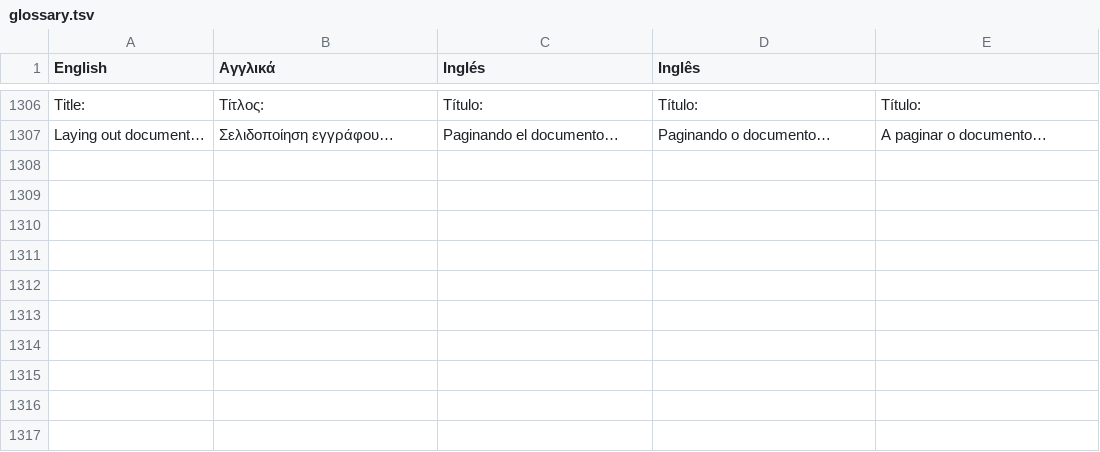
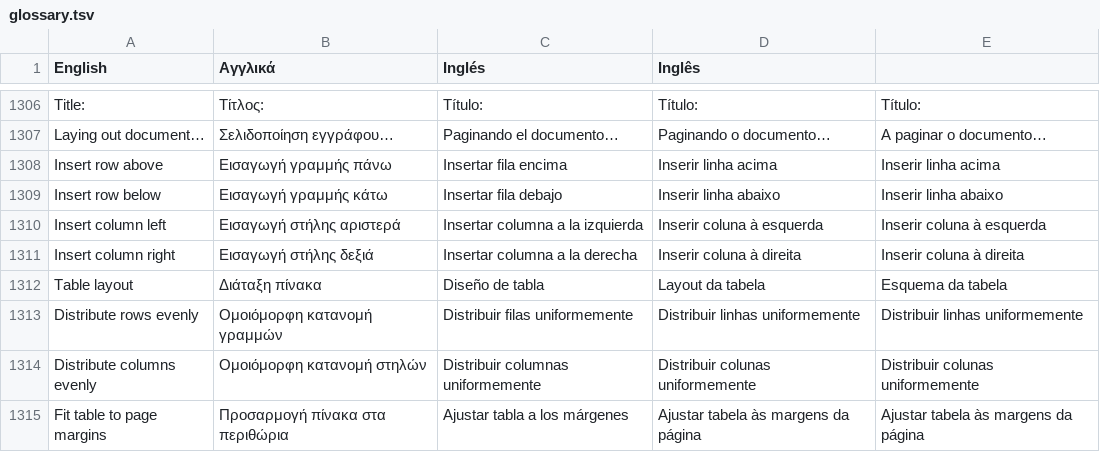
Before and after one commit to NullMagic2/Impress, a TSV file: crates/gui/assets/locales/glossary.tsv, drawn as a sheet; only a part is shown, gaps mark what is left out.

Commit message:
Add insert and layout commands to the table context menu

```diff
--- a/crates/gui/assets/locales/glossary.tsv
+++ b/crates/gui/assets/locales/glossary.tsv
@@ -1307 +1307,9 @@ Title:	Τίτλος:	Título:	Título:	Título:
 Laying out document…	Σελιδοποίηση εγγράφου…	Paginando el documento…	Paginando o documento…	A paginar o documento…
+Insert row above	Εισαγωγή γραμμής πάνω	Insertar fila encima	Inserir linha acima	Inserir linha acima
+Insert row below	Εισαγωγή γραμμής κάτω	Insertar fila debajo	Inserir linha abaixo	Inserir linha abaixo
+Insert column left	Εισαγωγή στήλης αριστερά	Insertar columna a la izquierda	Inserir coluna à esquerda	Inserir coluna à esquerda
+Insert column right	Εισαγωγή στήλης δεξιά	Insertar columna a la derecha	Inserir coluna à direita	Inserir coluna à direita
+Table layout	Διάταξη πίνακα	Diseño de tabla	Layout da tabela	Esquema da tabela
+Distribute rows evenly	Ομοιόμορφη κατανομή γραμμών	Distribuir filas uniformemente	Distribuir linhas uniformemente	Distribuir linhas uniformemente
+Distribute columns evenly	Ομοιόμορφη κατανομή στηλών	Distribuir columnas uniformemente	Distribuir colunas uniformemente	Distribuir colunas uniformemente
+Fit table to page margins	Προσαρμογή πίνακα στα περιθώρια	Ajustar tabla a los márgenes	Ajustar tabela às margens da página	Ajustar tabela às margens da página
```
Also changed, not shown: 12 other files.
